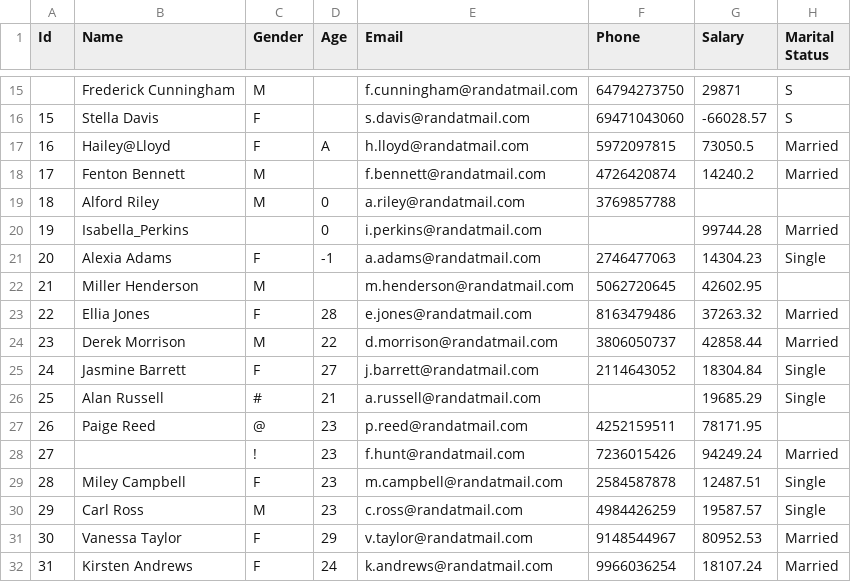
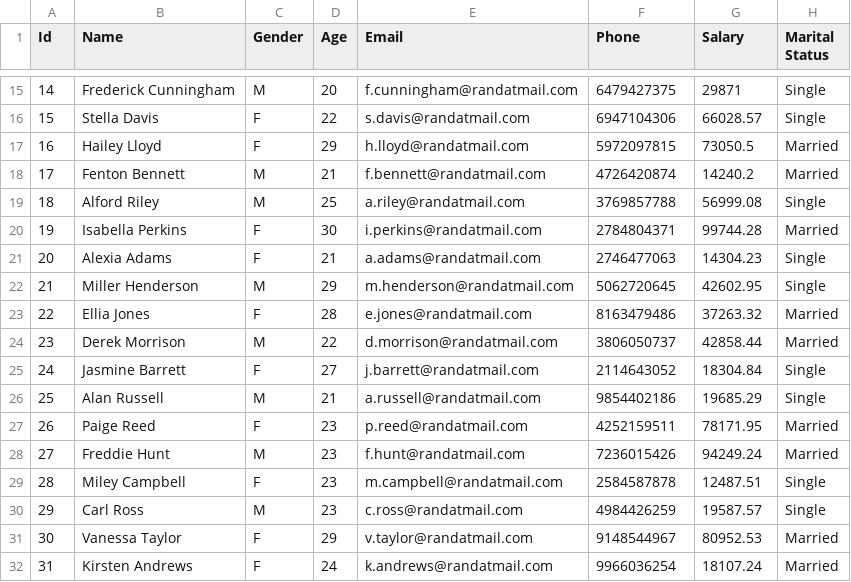
Before and after one commit to akhil324/public, a CSV file: person_tgt.csv, drawn as a sheet; only a part is shown, gaps mark what is left out; the diff covers the shown part only.

```diff
--- a/person_tgt.csv
+++ b/person_tgt.csv
@@ -15,9 +15,9 @@ Id,Name,Gender,Age,Email,Phone,Salary,Marital Status
-,Frederick Cunningham,M,,f.cunningham@randatmail.com,64794273750,29871,S
-15,Stella Davis,F,,s.davis@randatmail.com,69471043060,-66028.57,S
-16,Hailey@Lloyd,F,A,h.lloyd@randatmail.com,5972097815,73050.5,Married
-17,Fenton Bennett,M,,f.bennett@randatmail.com,4726420874,14240.2,Married
-18,Alford Riley,M,0,a.riley@randatmail.com,3769857788,,
-19,Isabella_Perkins,,0,i.perkins@randatmail.com,,99744.28,Married
-20,Alexia Adams,F,-1,a.adams@randatmail.com,2746477063,14304.23,Single
-21,Miller Henderson,M,,m.henderson@randatmail.com,5062720645,42602.95,
+14,Frederick Cunningham,M,20,f.cunningham@randatmail.com,6479427375,29871,Single
+15,Stella Davis,F,22,s.davis@randatmail.com,6947104306,66028.57,Single
+16,Hailey Lloyd,F,29,h.lloyd@randatmail.com,5972097815,73050.5,Married
+17,Fenton Bennett,M,21,f.bennett@randatmail.com,4726420874,14240.2,Married
+18,Alford Riley,M,25,a.riley@randatmail.com,3769857788,56999.08,Single
+19,Isabella Perkins,F,30,i.perkins@randatmail.com,2784804371,99744.28,Married
+20,Alexia Adams,F,21,a.adams@randatmail.com,2746477063,14304.23,Single
+21,Miller Henderson,M,29,m.henderson@randatmail.com,5062720645,42602.95,Single
 22,Ellia Jones,F,28,e.jones@randatmail.com,8163479486,37263.32,Married
@@ -25,5 +25,5 @@ Id,Name,Gender,Age,Email,Phone,Salary,Marital Status
 24,Jasmine Barrett,F,27,j.barrett@randatmail.com,2114643052,18304.84,Single
-25,Alan Russell,#,21,a.russell@randatmail.com,,19685.29,Single
-26,Paige Reed,@,23,p.reed@randatmail.com,4252159511,78171.95,
-27,,!,23,f.hunt@randatmail.com,7236015426,94249.24,Married
+25,Alan Russell,M,21,a.russell@randatmail.com,9854402186,19685.29,Single
+26,Paige Reed,F,23,p.reed@randatmail.com,4252159511,78171.95,Married
+27,Freddie Hunt,M,23,f.hunt@randatmail.com,7236015426,94249.24,Married
 28,Miley Campbell,F,23,m.campbell@randatmail.com,2584587878,12487.51,Single
```
Also changed, not shown: 83 edited cells elsewhere in this file.
